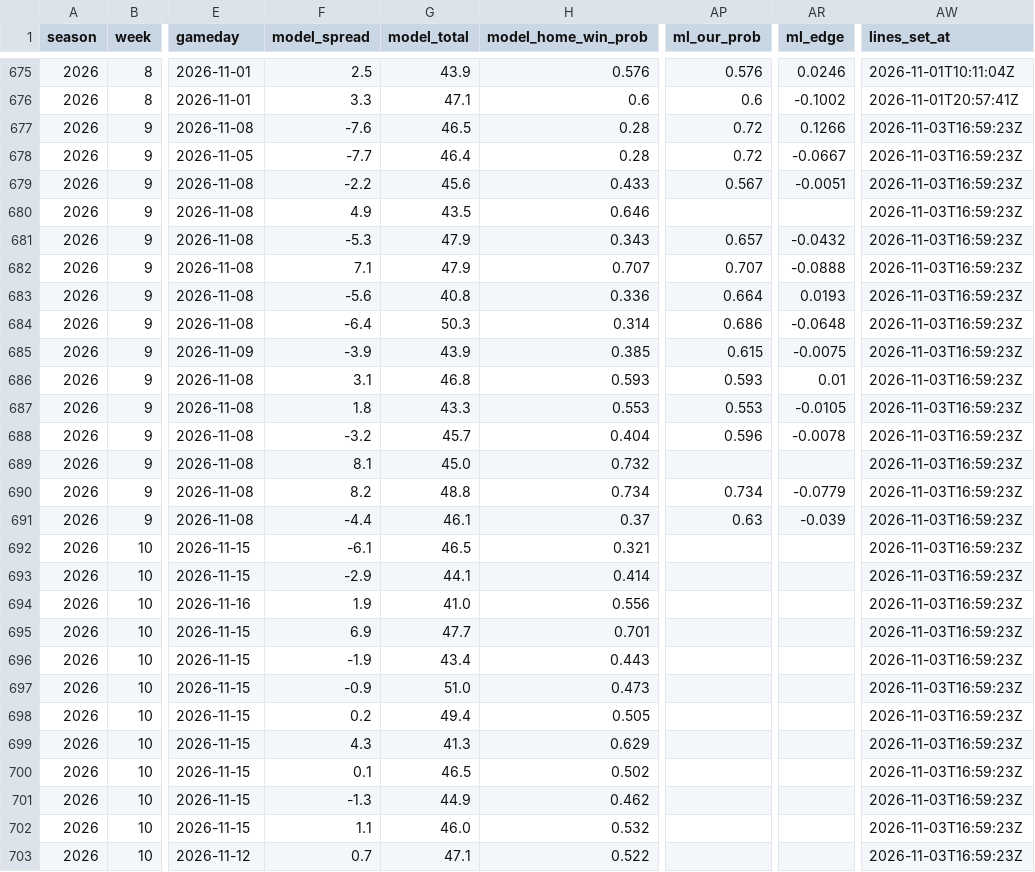
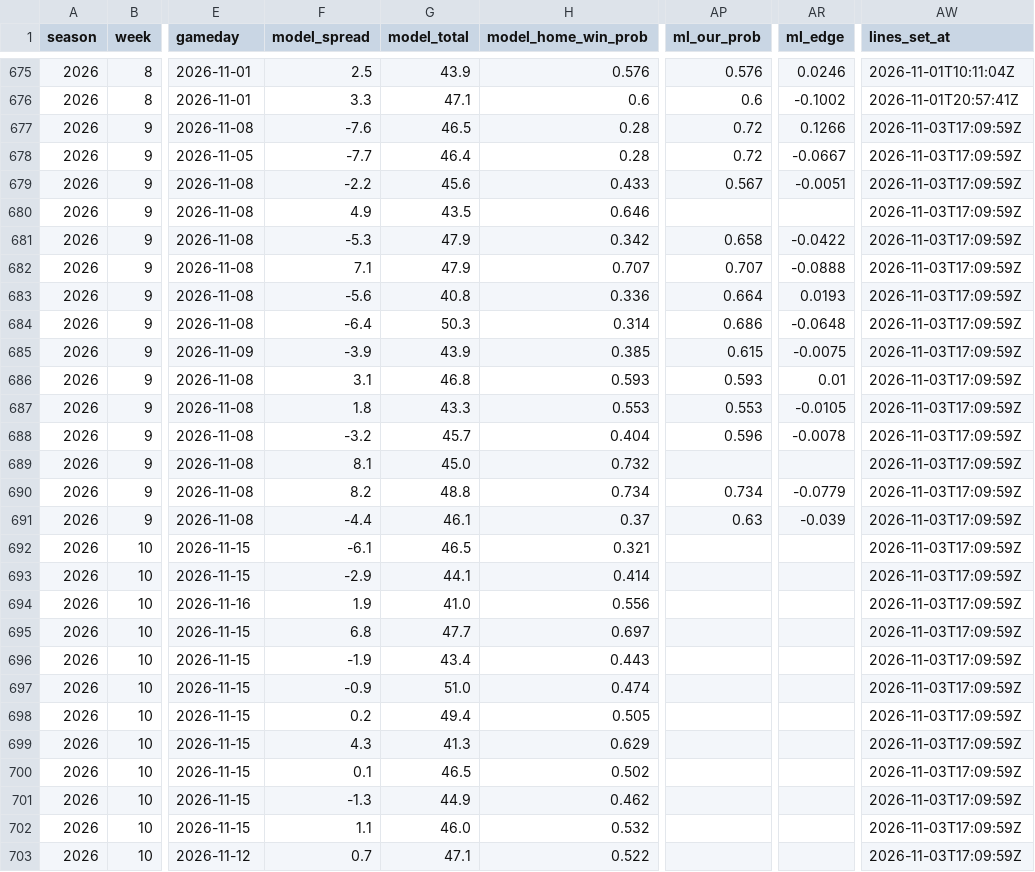
Before and after one commit to ant56-arch/ant56-arch.github.io, a CSV file: nfl-cfb/data/tracking/predictions_log.csv, drawn as a sheet; only a part is shown, gaps mark what is left out; the diff covers the shown part only; the diff names each change by its address in the sheet, - before the commit and + after, or states it on an @@ line.

```diff
--- a/nfl-cfb/data/tracking/predictions_log.csv
+++ b/nfl-cfb/data/tracking/predictions_log.csv
-AW677:AW703 (lines_set_at): 2026-11-03T16:59:23Z
+AW677:AW703 (lines_set_at): 2026-11-03T17:09:59Z
-H681 (model_home_win_prob): 0.343
+H681 (model_home_win_prob): 0.342
-AP681 (ml_our_prob): 0.657
+AP681 (ml_our_prob): 0.658
-AR681 (ml_edge): -0.0432
+AR681 (ml_edge): -0.0422
-F695 (model_spread): 6.9
+F695 (model_spread): 6.8
-H695 (model_home_win_prob): 0.701
+H695 (model_home_win_prob): 0.697
-H697 (model_home_win_prob): 0.473
+H697 (model_home_win_prob): 0.474
```
Also changed, not shown: 146 edited cells elsewhere in this file, nfl-cfb/data/tracking/cfb_predictions_log.csv, nfl-cfb/data/tracking/cfb_ratings_log.csv, 4 other files.
